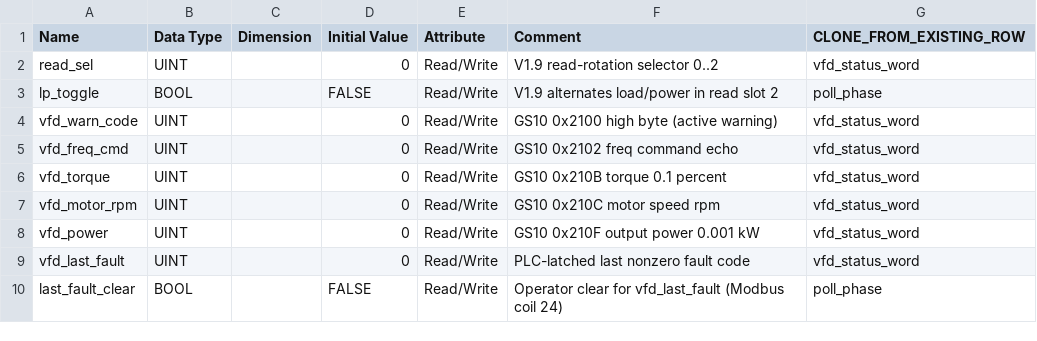
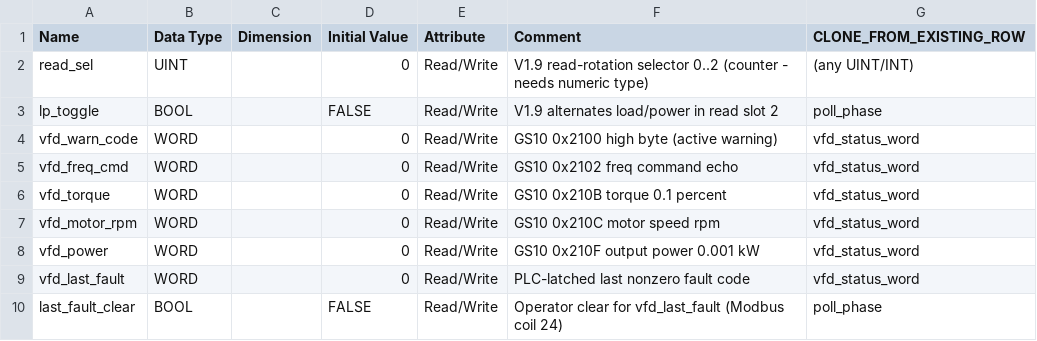
Before and after one commit to Mikecranesync/MIRA, a CSV file: plc/vars_ConvSimple_v1.9.csv, drawn as a sheet.

Commit message:
fix(plc): correct V1.9 var types — register vars are WORD not UINT (CCW Definition type RefDefType 16 = WORD)
Resolved from the project DB's Definition type table: vfd_status_word/vfd_fault_code/
vfd_frequency etc. are CCW type WORD (16-bit), not UINT. So the 6 new register vars
(vfd_warn_code/freq_cmd/torque/motor_rpm/power/last_fault) are WORD too; read_sel stays
UINT (it's a +1 counter, needs a numeric type, not a bit-string); lp_toggle/last_fault_clear
BOOL. Modbus areas per CCW's .ccwmod export = COILS (Bool) / HOLDING_REGISTERS (Word).

```diff
--- a/plc/vars_ConvSimple_v1.9.csv
+++ b/plc/vars_ConvSimple_v1.9.csv
@@ -1,10 +1,10 @@
 Name,Data Type,Dimension,Initial Value,Attribute,Comment,CLONE_FROM_EXISTING_ROW
-read_sel,UINT,,0,Read/Write,V1.9 read-rotation selector 0..2,vfd_status_word
+read_sel,UINT,,0,Read/Write,V1.9 read-rotation selector 0..2 (counter - needs numeric type),(any UINT/INT)
 lp_toggle,BOOL,,FALSE,Read/Write,V1.9 alternates load/power in read slot 2,poll_phase
-vfd_warn_code,UINT,,0,Read/Write,GS10 0x2100 high byte (active warning),vfd_status_word
-vfd_freq_cmd,UINT,,0,Read/Write,GS10 0x2102 freq command echo,vfd_status_word
-vfd_torque,UINT,,0,Read/Write,GS10 0x210B torque 0.1 percent,vfd_status_word
-vfd_motor_rpm,UINT,,0,Read/Write,GS10 0x210C motor speed rpm,vfd_status_word
-vfd_power,UINT,,0,Read/Write,GS10 0x210F output power 0.001 kW,vfd_status_word
-vfd_last_fault,UINT,,0,Read/Write,PLC-latched last nonzero fault code,vfd_status_word
+vfd_warn_code,WORD,,0,Read/Write,GS10 0x2100 high byte (active warning),vfd_status_word
+vfd_freq_cmd,WORD,,0,Read/Write,GS10 0x2102 freq command echo,vfd_status_word
+vfd_torque,WORD,,0,Read/Write,GS10 0x210B torque 0.1 percent,vfd_status_word
+vfd_motor_rpm,WORD,,0,Read/Write,GS10 0x210C motor speed rpm,vfd_status_word
+vfd_power,WORD,,0,Read/Write,GS10 0x210F output power 0.001 kW,vfd_status_word
+vfd_last_fault,WORD,,0,Read/Write,PLC-latched last nonzero fault code,vfd_status_word
 last_fault_clear,BOOL,,FALSE,Read/Write,Operator clear for vfd_last_fault (Modbus coil 24),poll_phase
```
Also changed, not shown: 1 other file.
